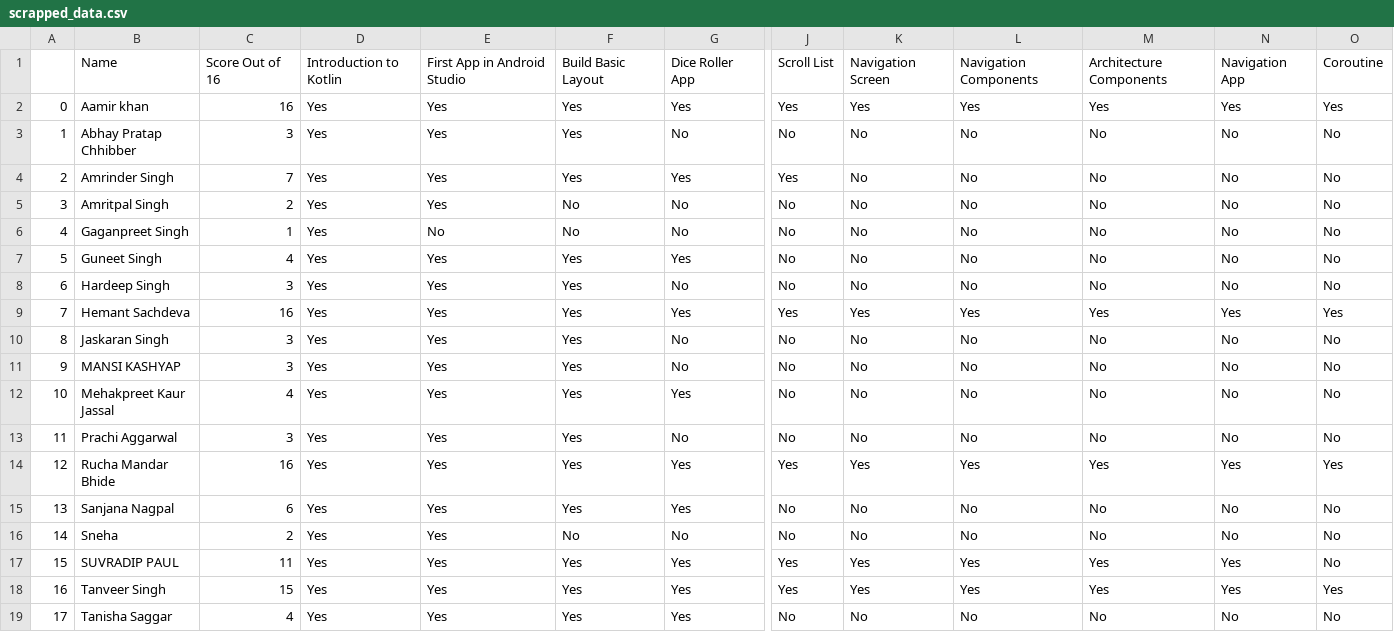
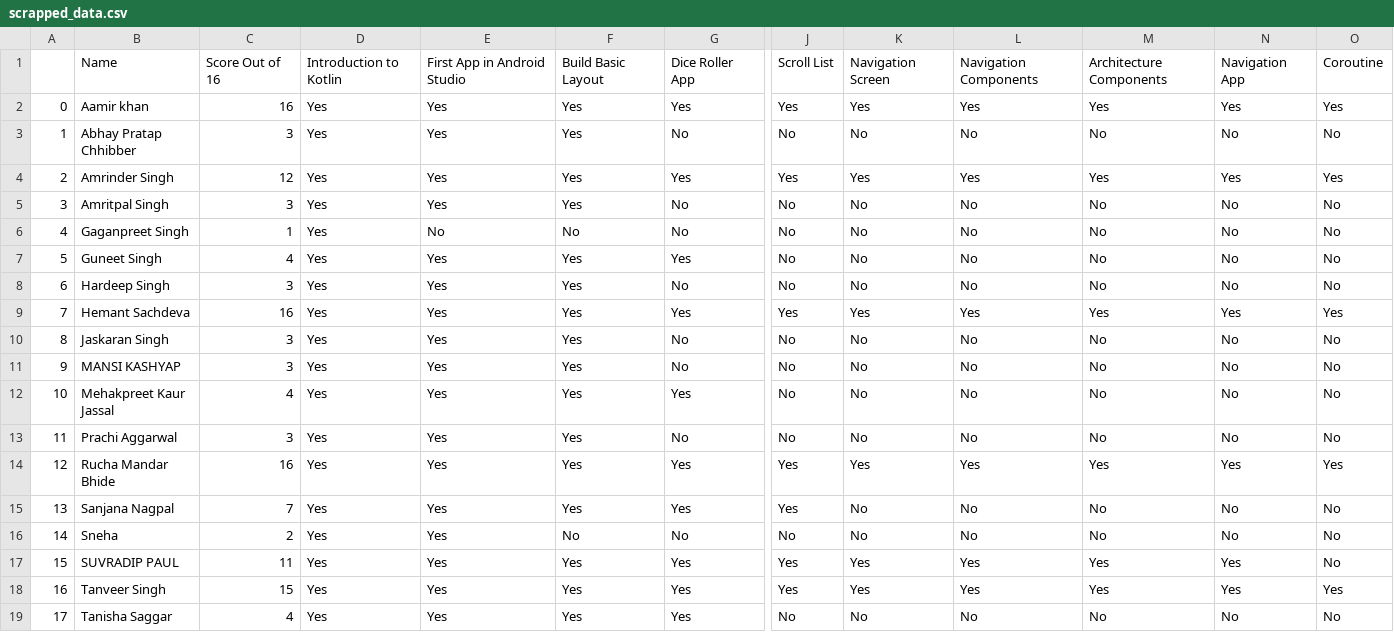
Before and after one commit to HemantSachdeva/google_developers_profile_scraper, a CSV file: data/scrapped_data.csv, drawn as a sheet; only a part is shown, gaps mark what is left out; the diff names each change by its address in the sheet, - before the commit and + after, or states it on an @@ line.

```diff
--- a/data/scrapped_data.csv
+++ b/data/scrapped_data.csv
-C4: 7
+C4: 12
-K4: No
+K4: Yes
-L4: No
+L4: Yes
-M4: No
+M4: Yes
-N4: No
+N4: Yes
-O4: No
+O4: Yes
-C5: 2
+C5: 3
-F5: No
+F5: Yes
-C15: 6
+C15: 7
-J15: No
+J15: Yes
```
Also changed, not shown: 1 other file.
